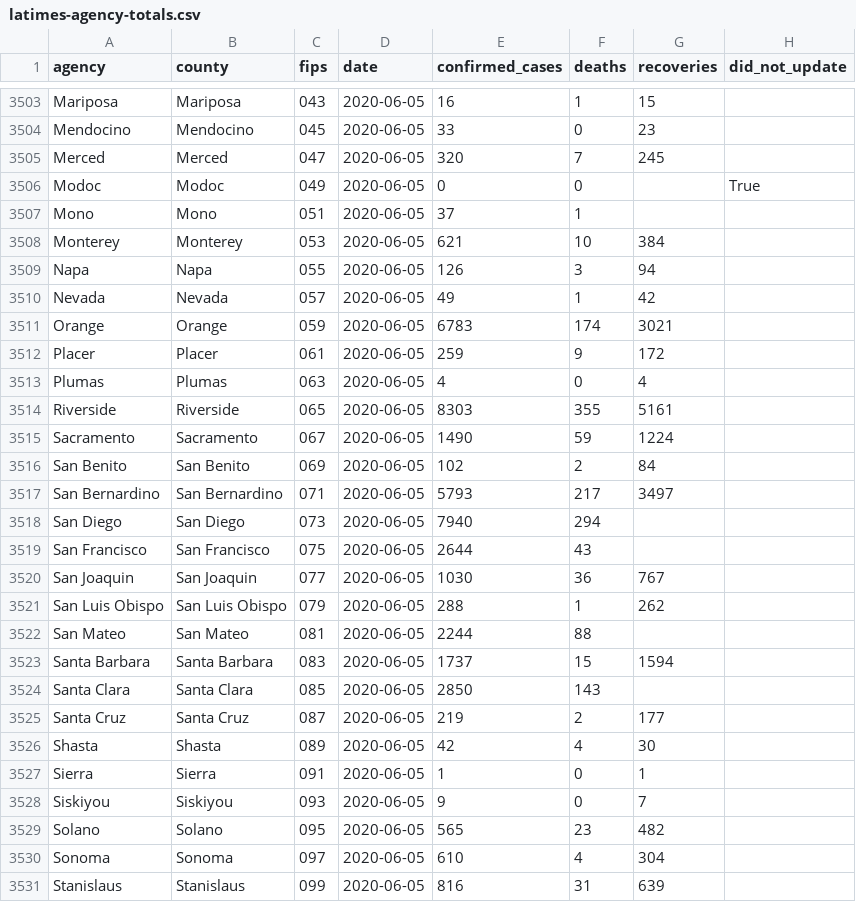
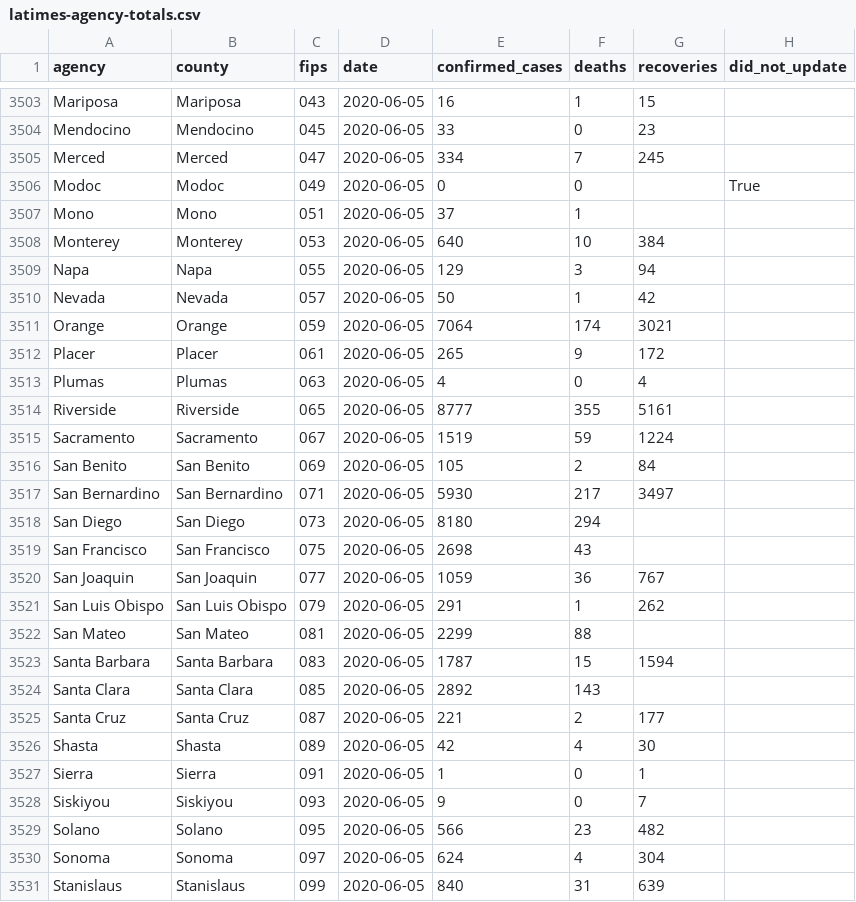
Before and after one commit to datadesk/california-coronavirus-data, a CSV file: latimes-agency-totals.csv, drawn as a sheet; only a part is shown, gaps mark what is left out; the diff covers the shown part only.

```diff
--- a/latimes-agency-totals.csv
+++ b/latimes-agency-totals.csv
@@ -3504,23 +3504,23 @@ Mariposa,Mariposa,043,2020-06-05,16,1,15,
 Mendocino,Mendocino,045,2020-06-05,33,0,23,
-Merced,Merced,047,2020-06-05,320,7,245,
+Merced,Merced,047,2020-06-05,334,7,245,
 Modoc,Modoc,049,2020-06-05,0,0,,True
 Mono,Mono,051,2020-06-05,37,1,,
-Monterey,Monterey,053,2020-06-05,621,10,384,
-Napa,Napa,055,2020-06-05,126,3,94,
-Nevada,Nevada,057,2020-06-05,49,1,42,
-Orange,Orange,059,2020-06-05,6783,174,3021,
-Placer,Placer,061,2020-06-05,259,9,172,
+Monterey,Monterey,053,2020-06-05,640,10,384,
+Napa,Napa,055,2020-06-05,129,3,94,
+Nevada,Nevada,057,2020-06-05,50,1,42,
+Orange,Orange,059,2020-06-05,7064,174,3021,
+Placer,Placer,061,2020-06-05,265,9,172,
 Plumas,Plumas,063,2020-06-05,4,0,4,
-Riverside,Riverside,065,2020-06-05,8303,355,5161,
-Sacramento,Sacramento,067,2020-06-05,1490,59,1224,
-San Benito,San Benito,069,2020-06-05,102,2,84,
-San Bernardino,San Bernardino,071,2020-06-05,5793,217,3497,
-San Diego,San Diego,073,2020-06-05,7940,294,,
-San Francisco,San Francisco,075,2020-06-05,2644,43,,
-San Joaquin,San Joaquin,077,2020-06-05,1030,36,767,
-San Luis Obispo,San Luis Obispo,079,2020-06-05,288,1,262,
-San Mateo,San Mateo,081,2020-06-05,2244,88,,
-Santa Barbara,Santa Barbara,083,2020-06-05,1737,15,1594,
-Santa Clara,Santa Clara,085,2020-06-05,2850,143,,
-Santa Cruz,Santa Cruz,087,2020-06-05,219,2,177,
+Riverside,Riverside,065,2020-06-05,8777,355,5161,
+Sacramento,Sacramento,067,2020-06-05,1519,59,1224,
+San Benito,San Benito,069,2020-06-05,105,2,84,
+San Bernardino,San Bernardino,071,2020-06-05,5930,217,3497,
+San Diego,San Diego,073,2020-06-05,8180,294,,
+San Francisco,San Francisco,075,2020-06-05,2698,43,,
+San Joaquin,San Joaquin,077,2020-06-05,1059,36,767,
+San Luis Obispo,San Luis Obispo,079,2020-06-05,291,1,262,
+San Mateo,San Mateo,081,2020-06-05,2299,88,,
+Santa Barbara,Santa Barbara,083,2020-06-05,1787,15,1594,
+Santa Clara,Santa Clara,085,2020-06-05,2892,143,,
+Santa Cruz,Santa Cruz,087,2020-06-05,221,2,177,
 Shasta,Shasta,089,2020-06-05,42,4,30,
@@ -3528,4 +3528,4 @@ Sierra,Sierra,091,2020-06-05,1,0,1,
 Siskiyou,Siskiyou,093,2020-06-05,9,0,7,
-Solano,Solano,095,2020-06-05,565,23,482,
-Sonoma,Sonoma,097,2020-06-05,610,4,304,
-Stanislaus,Stanislaus,099,2020-06-05,816,31,639,
+Solano,Solano,095,2020-06-05,566,23,482,
+Sonoma,Sonoma,097,2020-06-05,624,4,304,
+Stanislaus,Stanislaus,099,2020-06-05,840,31,639,
```
Also changed, not shown: 74 edited cells elsewhere in this file, latimes-county-totals.csv, latimes-state-totals.csv.
